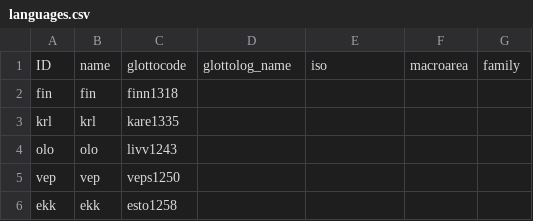
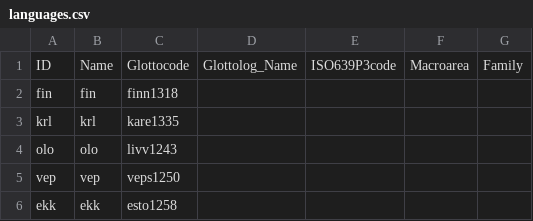
Before and after one commit to lexibank/northeuralex, a CSV file: cldf/languages.csv, drawn as a sheet; only a part is shown.

```diff
--- a/cldf/languages.csv
+++ b/cldf/languages.csv
@@ -1,2 +1,2 @@
-ID,name,glottocode,glottolog_name,iso,macroarea,family
+ID,Name,Glottocode,Glottolog_Name,ISO639P3code,Macroarea,Family
 fin,fin,finn1318,,,,
```
Also changed, not shown: cldf/parameters.csv, 4 other files.
